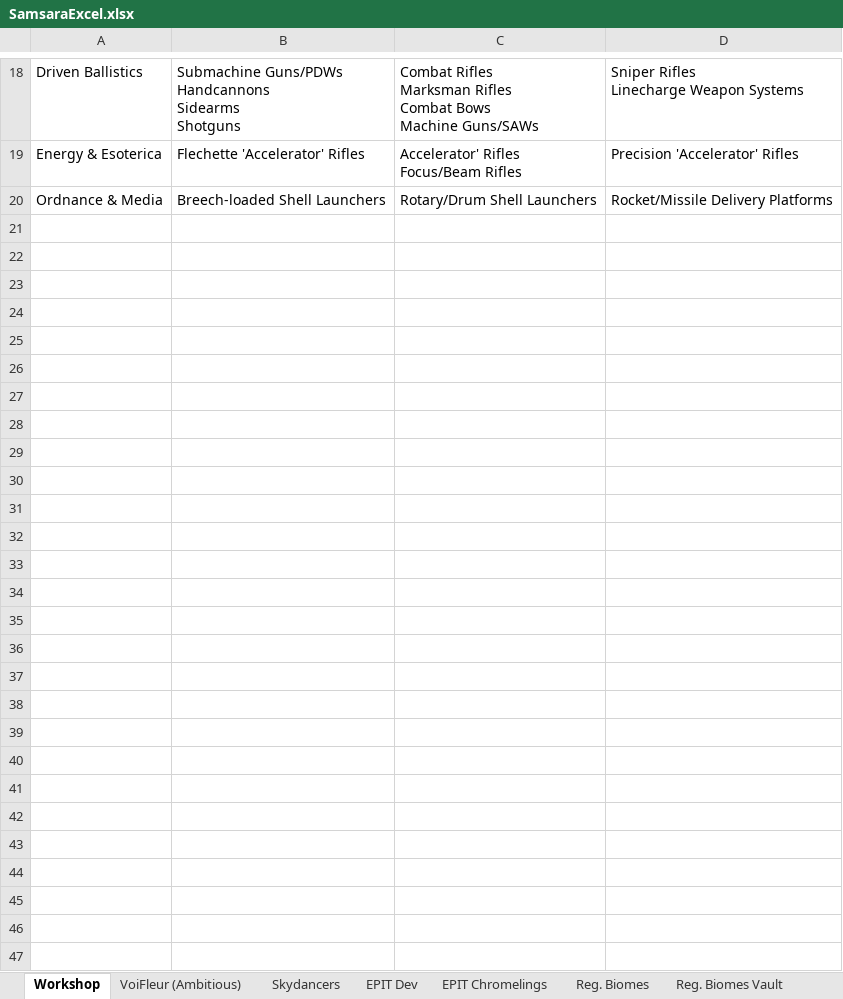
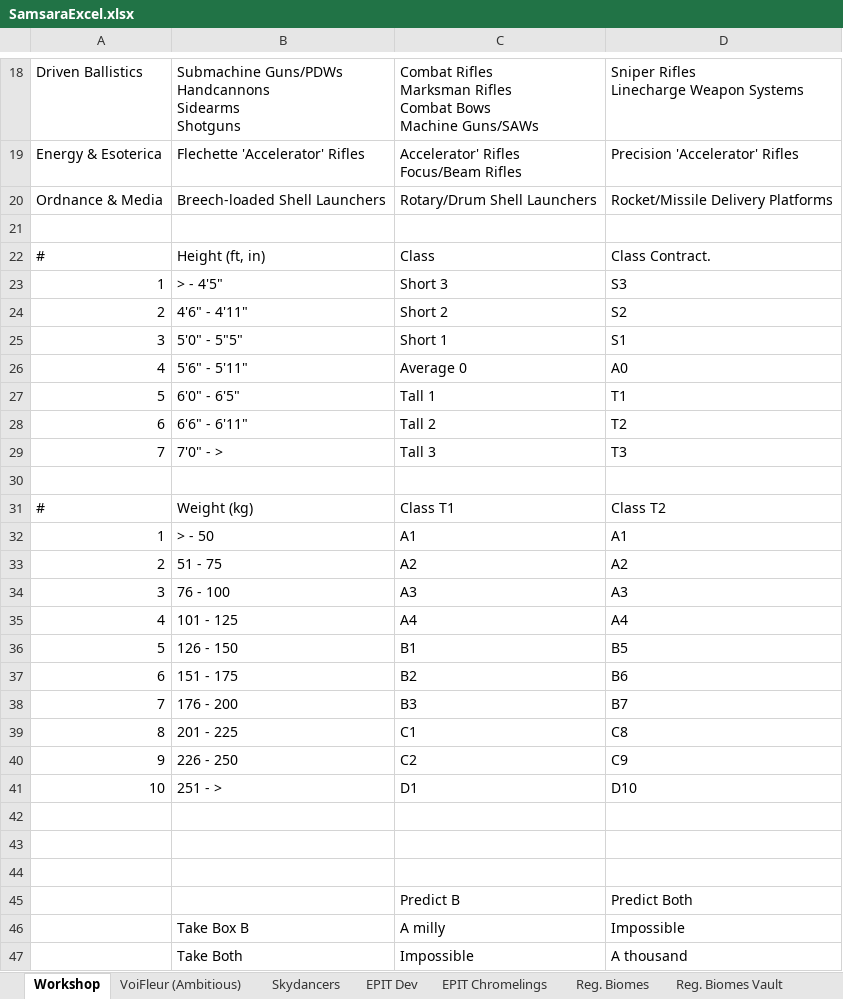
Before and after one commit to FrossD/Project-Samsara, an Excel workbook: 3. Scribbling/SamsaraExcel.xlsx, sheet Workshop, drawn as a sheet; only a part is shown, gaps mark what is left out; values as stored, in another font and other column widths than the file's, no borders; the diff names each change by its address in the sheet, - before the commit and + after, or states it on an @@ line.

```diff
--- a/3. Scribbling/SamsaraExcel.xlsx (sheet Workshop)
+++ b/3. Scribbling/SamsaraExcel.xlsx (sheet Workshop)
+row 21: (empty)
+row 22: # | Height (ft, in) | Class | Class Contract.
+row 23: 1 | > - 4'5" | Short 3 | S3
+row 24: 2 | 4'6" - 4'11" | Short 2 | S2
+row 25: 3 | 5'0" - 5"5" | Short 1 | S1
+row 26: 4 | 5'6" - 5'11" | Average 0 | A0
+row 27: 5 | 6'0" - 6'5" | Tall 1 | T1
+row 28: 6 | 6'6" - 6'11" | Tall 2 | T2
+row 29: 7 | 7'0" - > | Tall 3 | T3
+row 30: (empty)
+row 31: # | Weight (kg) | Class T1 | Class T2
+row 32: 1 | > - 50 | A1 | A1
+row 33: 2 | 51 - 75 | A2 | A2
+row 34: 3 | 76 - 100 | A3 | A3
+row 35: 4 | 101 - 125 | A4 | A4
+row 36: 5 | 126 - 150 | B1 | B5
+row 37: 6 | 151 - 175 | B2 | B6
+row 38: 7 | 176 - 200 | B3 | B7
+row 39: 8 | 201 - 225 | C1 | C8
+row 40: 9 | 226 - 250 | C2 | C9
+row 41: 10 | 251 - > | D1 | D10
+row 42: (empty)
+row 43: (empty)
+row 44: (empty)
+row 45:  |  | Predict B | Predict Both
+row 46:  | Take Box B | A milly | Impossible
+row 47:  | Take Both | Impossible | A thousand
```
Also changed, not shown: 9 other files.
